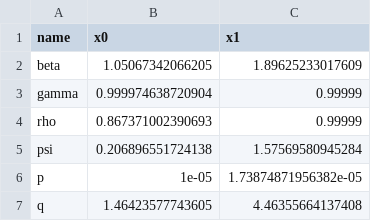
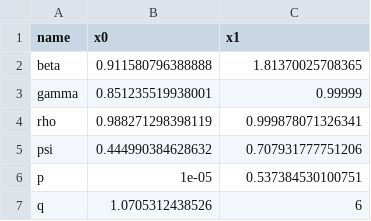
Before and after one commit to colabobio/mumps-harvard-models, a CSV file: intervention/output_fast/param_mcap_confidence_intervals.csv, drawn as a sheet.

```diff
--- a/intervention/output_fast/param_mcap_confidence_intervals.csv
+++ b/intervention/output_fast/param_mcap_confidence_intervals.csv
@@ -1,7 +1,7 @@
 "name","x0","x1"
-"beta","1.05067342066205","1.89625233017609"
-"gamma","0.999974638720904","0.99999"
-"rho","0.867371002390693","0.99999"
-"psi","0.206896551724138","1.57569580945284"
-"p","1e-05","1.73874871956382e-05"
-"q","1.46423577743605","4.46355664137408"
+"beta","0.911580796388888","1.81370025708365"
+"gamma","0.851235519938001","0.99999"
+"rho","0.988271298398119","0.999878071326341"
+"psi","0.444990384628632","0.707931777751206"
+"p","1e-05","0.537384530100751"
+"q","1.0705312438526","6"
```
Also changed, not shown: intervention/output_fast/param_mle_global_search.csv, intervention/output_fast/param_opt_estimates.csv, 31 other files.
